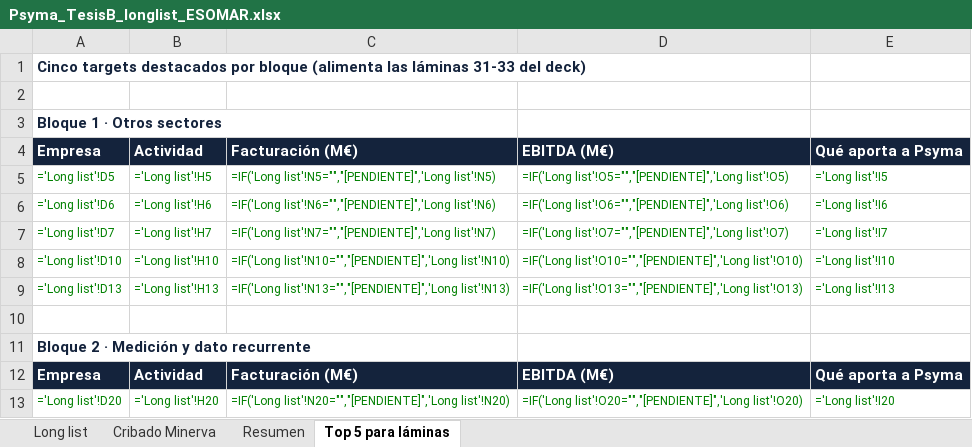
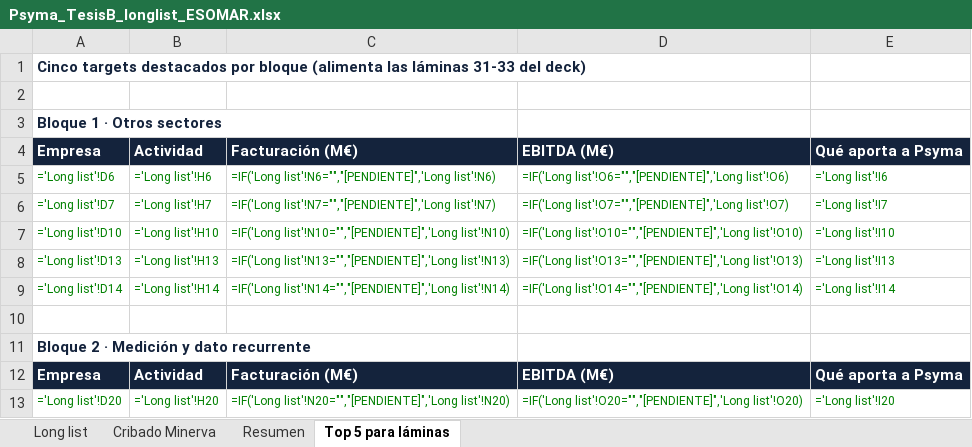
Before and after one commit to juanfelipe0402/PsymaIberica, an Excel workbook: tesis_b/Psyma_TesisB_longlist_ESOMAR.xlsx, sheet Top 5 para láminas, drawn as a sheet; only a part is shown; values as stored, in another font and other column widths than the file's, no borders; formulas without a stored value are shown as written; removed rows and columns are numbered as before the commit, all else as after; the diff names each change by its address in the sheet, - before the commit and + after, or states it on an @@ line.

```diff
--- a/tesis_b/Psyma_TesisB_longlist_ESOMAR.xlsx (sheet Top 5 para láminas)
+++ b/tesis_b/Psyma_TesisB_longlist_ESOMAR.xlsx (sheet Top 5 para láminas)
-row 5: ='Long list'!D5 | ='Long list'!H5 | =IF('Long list'!N5="","[PENDIENTE]",'Long list'!N5) | =IF('Long list'!O5="","[PENDIENTE]",'Long list'!O5) | ='Long list'!I5
+row 9: ='Long list'!D14 | ='Long list'!H14 | =IF('Long list'!N14="","[PENDIENTE]",'Long list'!N14) | =IF('Long list'!O14="","[PENDIENTE]",'Long list'!O14) | ='Long list'!I14
```
Also changed, not shown: sheet Cribado Minerva, sheet Long list.
